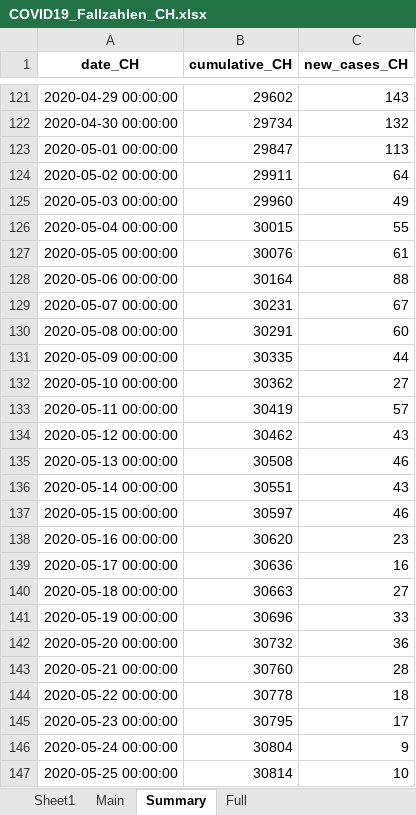
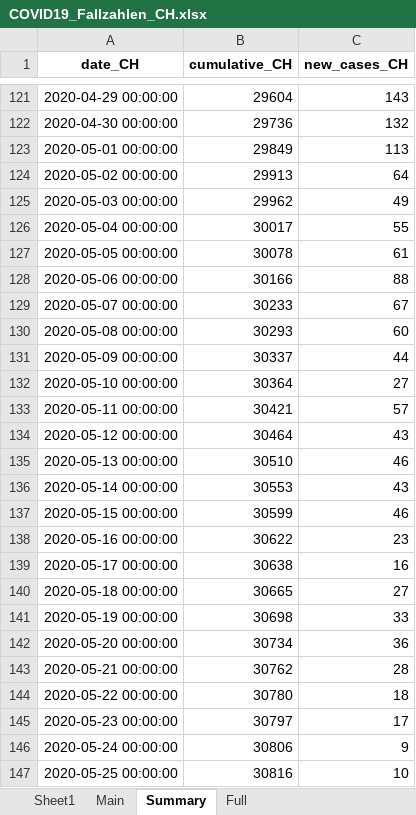
Before and after one commit to esolodko/p1_pub, an Excel workbook: xlsx_data/COVID19_Fallzahlen_CH.xlsx, sheet Summary, drawn as a sheet; only a part is shown, gaps mark what is left out; values as stored, in another font and other column widths than the file's, no borders; the diff covers the shown part only; the diff names each change by its address in the sheet, - before the commit and + after, or states it on an @@ line.

```diff
--- a/xlsx_data/COVID19_Fallzahlen_CH.xlsx (sheet Summary)
+++ b/xlsx_data/COVID19_Fallzahlen_CH.xlsx (sheet Summary)
-B121 (cumulative_CH): 29602
+B121 (cumulative_CH): 29604
-B122 (cumulative_CH): 29734
+B122 (cumulative_CH): 29736
-B123 (cumulative_CH): 29847
+B123 (cumulative_CH): 29849
-B124 (cumulative_CH): 29911
+B124 (cumulative_CH): 29913
-B125 (cumulative_CH): 29960
+B125 (cumulative_CH): 29962
-B126 (cumulative_CH): 30015
+B126 (cumulative_CH): 30017
-B127 (cumulative_CH): 30076
+B127 (cumulative_CH): 30078
-B128 (cumulative_CH): 30164
+B128 (cumulative_CH): 30166
-B129 (cumulative_CH): 30231
+B129 (cumulative_CH): 30233
-B130 (cumulative_CH): 30291
+B130 (cumulative_CH): 30293
-B131 (cumulative_CH): 30335
+B131 (cumulative_CH): 30337
-B132 (cumulative_CH): 30362
+B132 (cumulative_CH): 30364
-B133 (cumulative_CH): 30419
+B133 (cumulative_CH): 30421
-B134 (cumulative_CH): 30462
+B134 (cumulative_CH): 30464
-B135 (cumulative_CH): 30508
+B135 (cumulative_CH): 30510
-B136 (cumulative_CH): 30551
+B136 (cumulative_CH): 30553
-B137 (cumulative_CH): 30597
+B137 (cumulative_CH): 30599
-B138 (cumulative_CH): 30620
+B138 (cumulative_CH): 30622
-B139 (cumulative_CH): 30636
+B139 (cumulative_CH): 30638
-B140 (cumulative_CH): 30663
+B140 (cumulative_CH): 30665
-B141 (cumulative_CH): 30696
+B141 (cumulative_CH): 30698
-B142 (cumulative_CH): 30732
+B142 (cumulative_CH): 30734
-B143 (cumulative_CH): 30760
+B143 (cumulative_CH): 30762
-B144 (cumulative_CH): 30778
+B144 (cumulative_CH): 30780
-B145 (cumulative_CH): 30795
+B145 (cumulative_CH): 30797
-B146 (cumulative_CH): 30804
+B146 (cumulative_CH): 30806
-B147 (cumulative_CH): 30814
+B147 (cumulative_CH): 30816
```
Also changed, not shown: other rows of this sheet, sheet Main, sheet Full.
